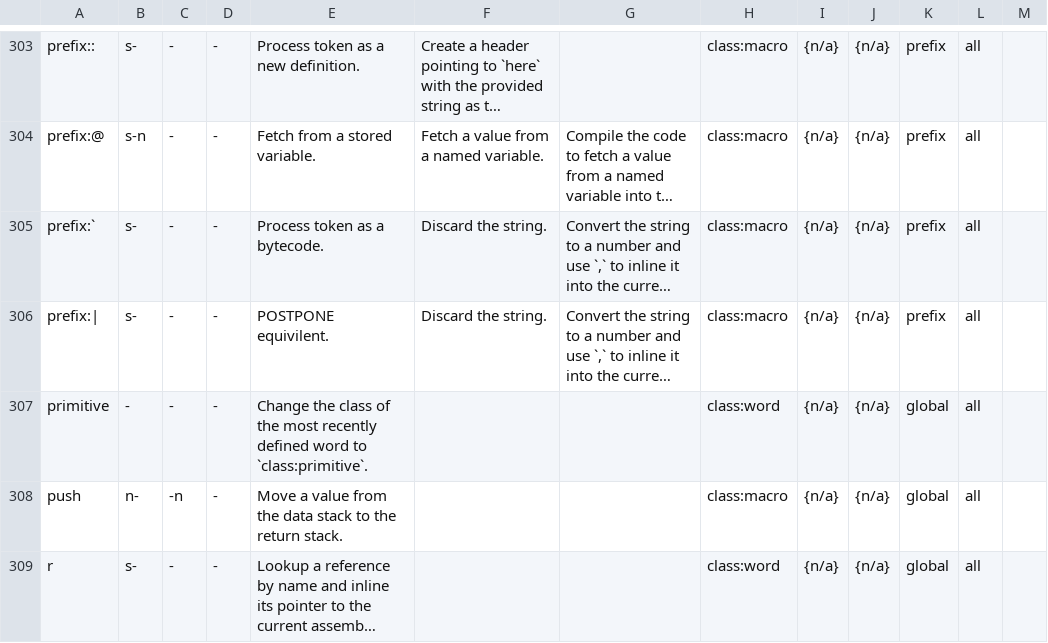
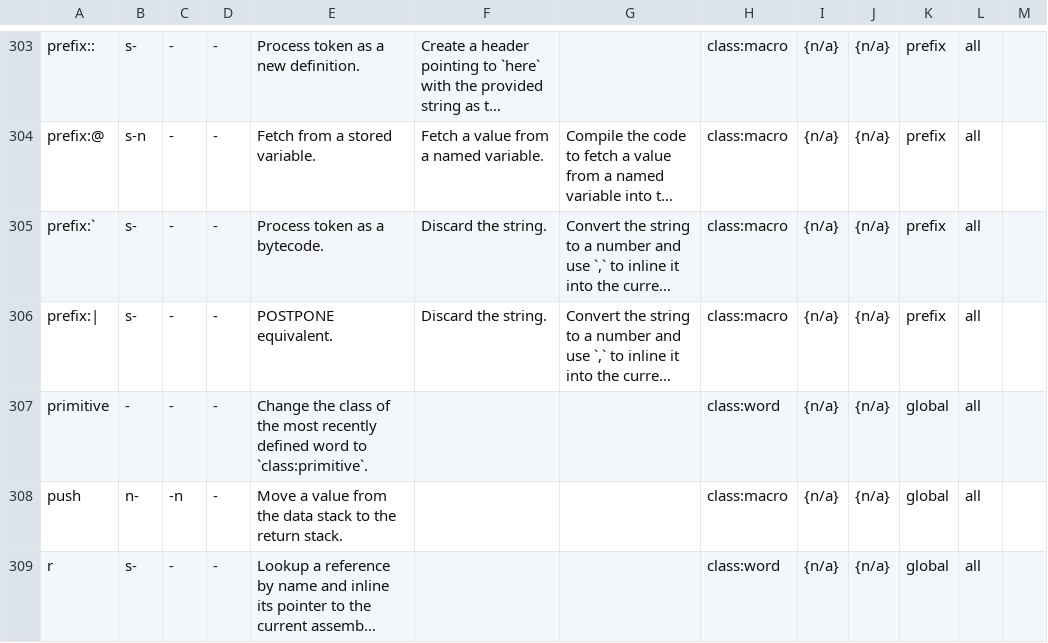
Before and after one commit to crcx/retroforth, a TSV file: words.tsv, drawn as a sheet; only a part is shown, gaps mark what is left out; long unchanged cells end in …; the diff names each change by its address in the sheet, - before the commit and + after, or states it on an @@ line.

Commit message:
fix a typo in descr for prefix:|
FossilOrigin-Name: d51fd9d45947b35fd0541184ea3ec0c3366df117fc542fa64335c4c8bddba94b

```diff
--- a/words.tsv
+++ b/words.tsv
-E306: POSTPONE equivilent.
+E306: POSTPONE equivalent.
```
Also changed, not shown: 2 other files.
